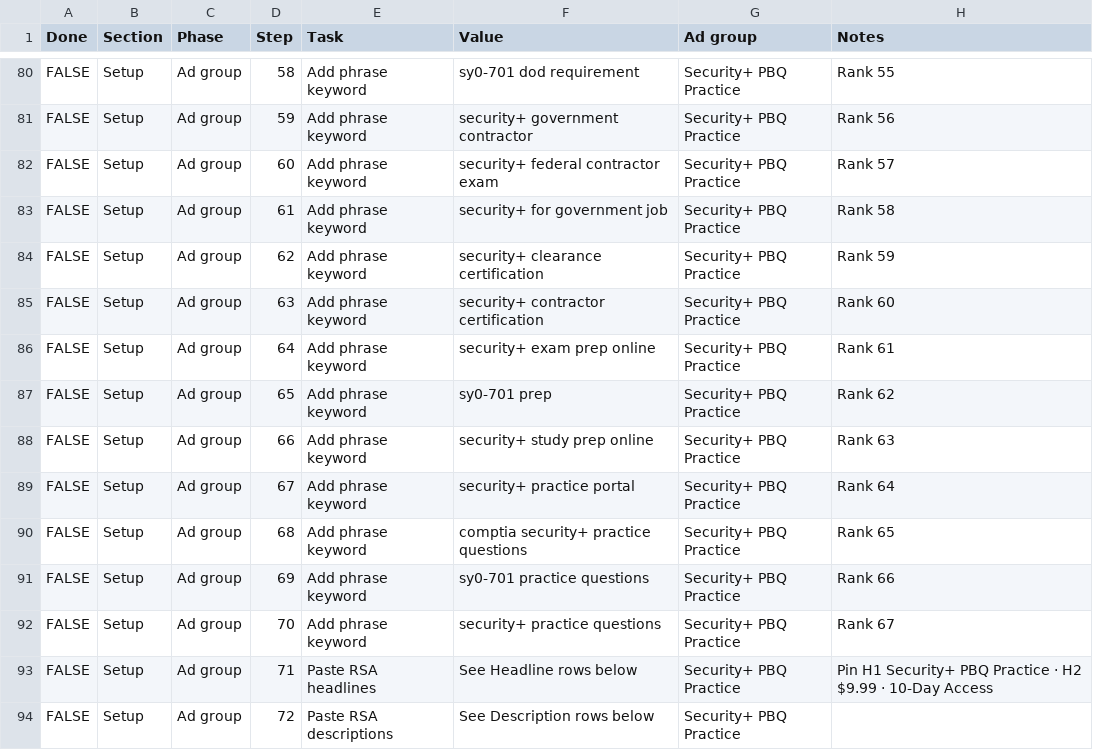
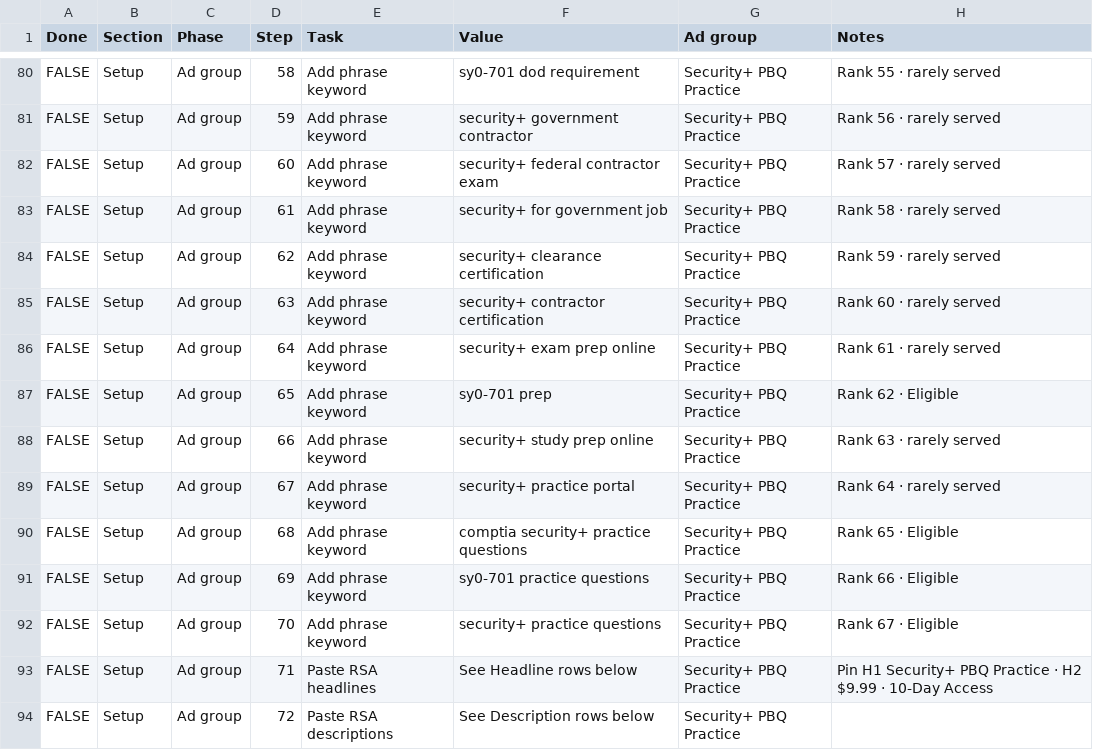
Before and after one commit to georgecwerbacher-sys/becertifiedtoday-main, a CSV file: marketing-research/Sec+ Campaign/secplus-campaign-checklist.csv, drawn as a sheet; only a part is shown, gaps mark what is left out; the diff covers the shown part only; the diff names each change by its address in the sheet, - before the commit and + after, or states it on an @@ line.

```diff
--- a/marketing-research/Sec+ Campaign/secplus-campaign-checklist.csv
+++ b/marketing-research/Sec+ Campaign/secplus-campaign-checklist.csv
-H80 (Notes): Rank 55
+H80 (Notes): Rank 55 · rarely served
-H81 (Notes): Rank 56
+H81 (Notes): Rank 56 · rarely served
-H82 (Notes): Rank 57
+H82 (Notes): Rank 57 · rarely served
-H83 (Notes): Rank 58
+H83 (Notes): Rank 58 · rarely served
-H84 (Notes): Rank 59
+H84 (Notes): Rank 59 · rarely served
-H85 (Notes): Rank 60
+H85 (Notes): Rank 60 · rarely served
-H86 (Notes): Rank 61
+H86 (Notes): Rank 61 · rarely served
-H87 (Notes): Rank 62
+H87 (Notes): Rank 62 · Eligible
-H88 (Notes): Rank 63
+H88 (Notes): Rank 63 · rarely served
-H89 (Notes): Rank 64
+H89 (Notes): Rank 64 · rarely served
-H90 (Notes): Rank 65
+H90 (Notes): Rank 65 · Eligible
-H91 (Notes): Rank 66
+H91 (Notes): Rank 66 · Eligible
-H92 (Notes): Rank 67
+H92 (Notes): Rank 67 · Eligible
```
Also changed, not shown: 54 edited cells elsewhere in this file, marketing-research/Sec+ Campaign/secplus-keywords.csv, 5 other files.
